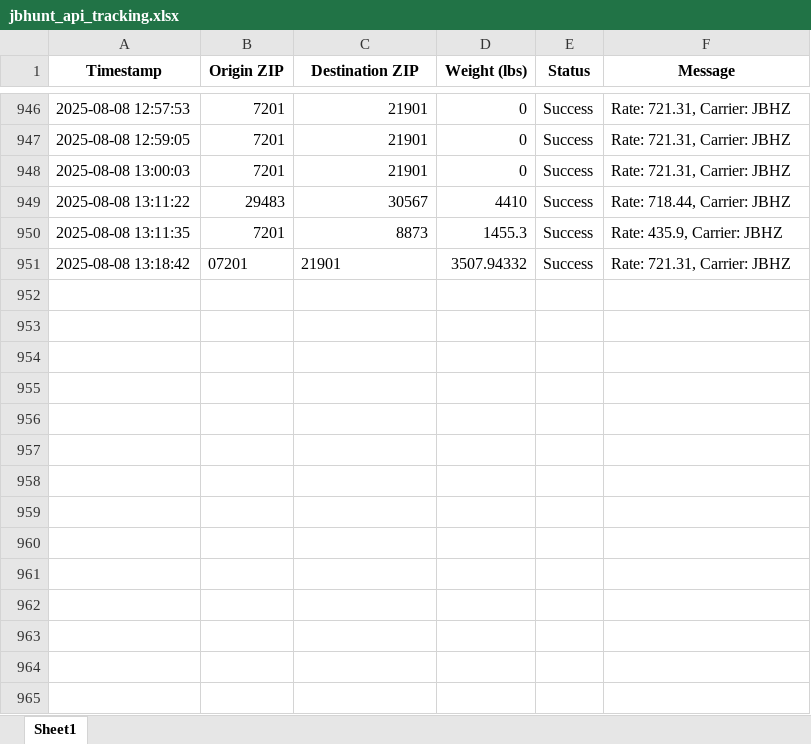
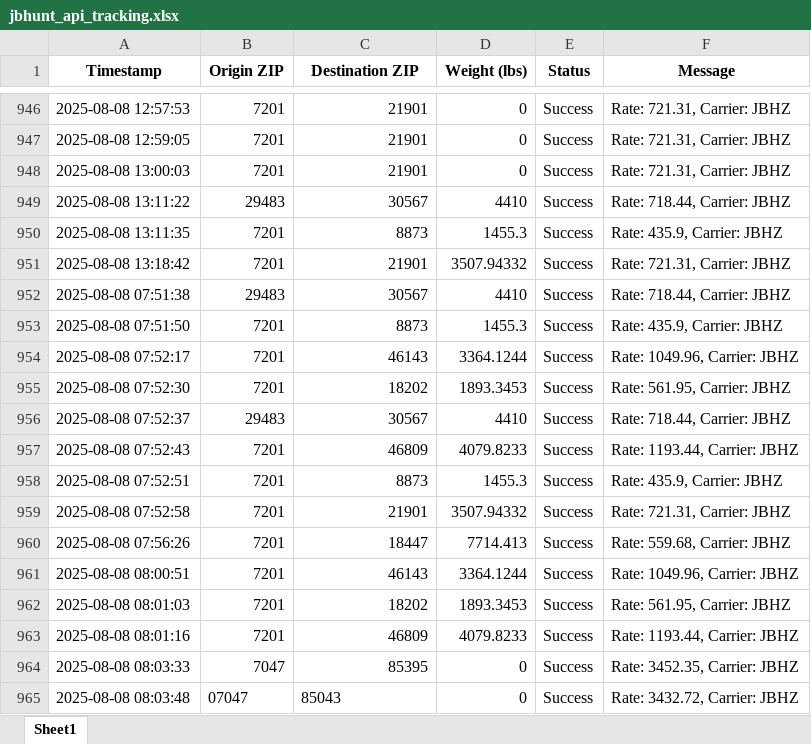
Before and after one commit to Ayyanagouda006/FBA-Pricing-Tool, an Excel workbook: Logs/jbhunt_api_tracking.xlsx, sheet Sheet1, drawn as a sheet; only a part is shown, gaps mark what is left out; values as stored, in another font and other column widths than the file's, no borders; the diff names each change by its address in the sheet, - before the commit and + after, or states it on an @@ line.

```diff
--- a/Logs/jbhunt_api_tracking.xlsx (sheet Sheet1)
+++ b/Logs/jbhunt_api_tracking.xlsx (sheet Sheet1)
-B951 (Origin ZIP): 07201
+B951 (Origin ZIP): 7201
-C951 alignment: left
+C951 alignment: right
+row 952: 2025-08-08 07:51:38 | 29483 | 30567 | 4410 | Success | Rate: 718.44, Carrier: JBHZ
+row 953: 2025-08-08 07:51:50 | 7201 | 8873 | 1455.3 | Success | Rate: 435.9, Carrier: JBHZ
+row 954: 2025-08-08 07:52:17 | 7201 | 46143 | 3364.1244 | Success | Rate: 1049.96, Carrier: JBHZ
+row 955: 2025-08-08 07:52:30 | 7201 | 18202 | 1893.3453 | Success | Rate: 561.95, Carrier: JBHZ
+row 956: 2025-08-08 07:52:37 | 29483 | 30567 | 4410 | Success | Rate: 718.44, Carrier: JBHZ
+row 957: 2025-08-08 07:52:43 | 7201 | 46809 | 4079.8233 | Success | Rate: 1193.44, Carrier: JBHZ
+row 958: 2025-08-08 07:52:51 | 7201 | 8873 | 1455.3 | Success | Rate: 435.9, Carrier: JBHZ
+row 959: 2025-08-08 07:52:58 | 7201 | 21901 | 3507.94332 | Success | Rate: 721.31, Carrier: JBHZ
+row 960: 2025-08-08 07:56:26 | 7201 | 18447 | 7714.413 | Success | Rate: 559.68, Carrier: JBHZ
+row 961: 2025-08-08 08:00:51 | 7201 | 46143 | 3364.1244 | Success | Rate: 1049.96, Carrier: JBHZ
+row 962: 2025-08-08 08:01:03 | 7201 | 18202 | 1893.3453 | Success | Rate: 561.95, Carrier: JBHZ
+row 963: 2025-08-08 08:01:16 | 7201 | 46809 | 4079.8233 | Success | Rate: 1193.44, Carrier: JBHZ
+row 964: 2025-08-08 08:03:33 | 7047 | 85395 | 0 | Success | Rate: 3452.35, Carrier: JBHZ
+row 965: 2025-08-08 08:03:48 | 07047 | 85043 | 0 | Success | Rate: 3432.72, Carrier: JBHZ
```
Also changed, not shown: Logs/exfreight_api_log.xlsx, Logs/heyprimo_api_tracking.xlsx, 3 other files.
